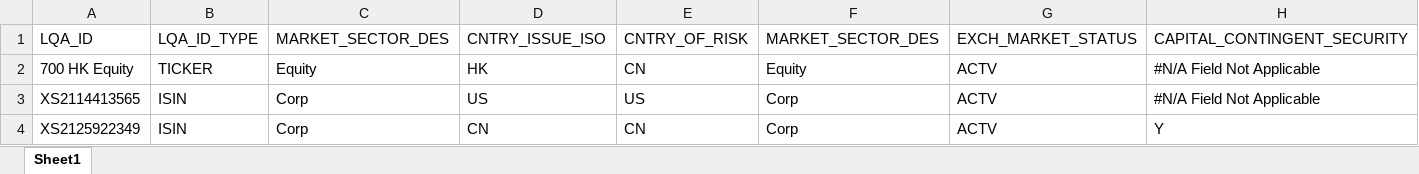
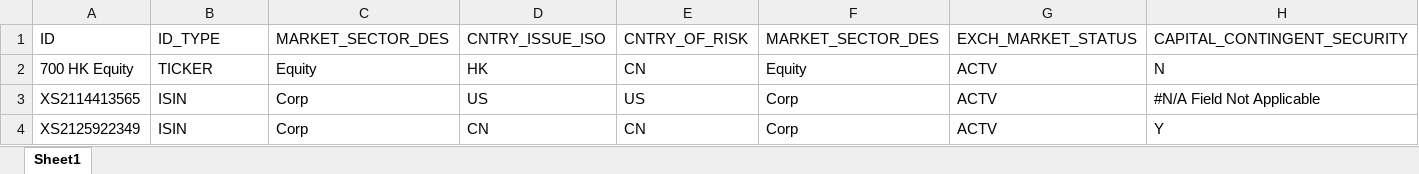
Before and after one commit to ZhangSteven/risk_report, an Excel workbook: Enrichment Sample.xlsx, sheet Sheet1, drawn as a sheet; values as stored, in another font and other column widths than the file's, no borders; the diff names each change by its address in the sheet, - before the commit and + after, or states it on an @@ line.

```diff
--- a/Enrichment Sample.xlsx (sheet Sheet1)
+++ b/Enrichment Sample.xlsx (sheet Sheet1)
-A1: LQA_ID
+A1: ID
-B1: LQA_ID_TYPE
+B1: ID_TYPE
-H2 (CAPITAL_CONTINGENT_SECURITY): #N/A Field Not Applicable
+H2 (CAPITAL_CONTINGENT_SECURITY): N
```
Also changed, not shown: Enrichment Bloomberg Template.xlsx, 7 other files.
